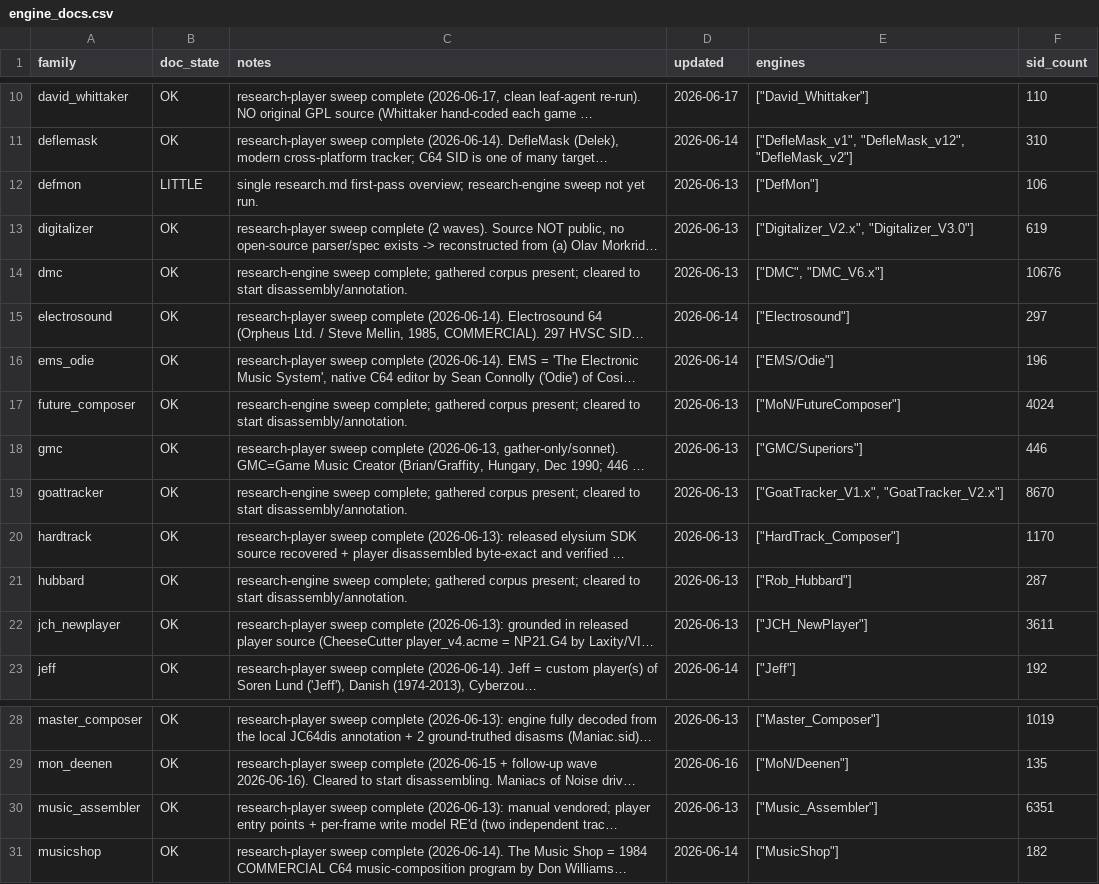
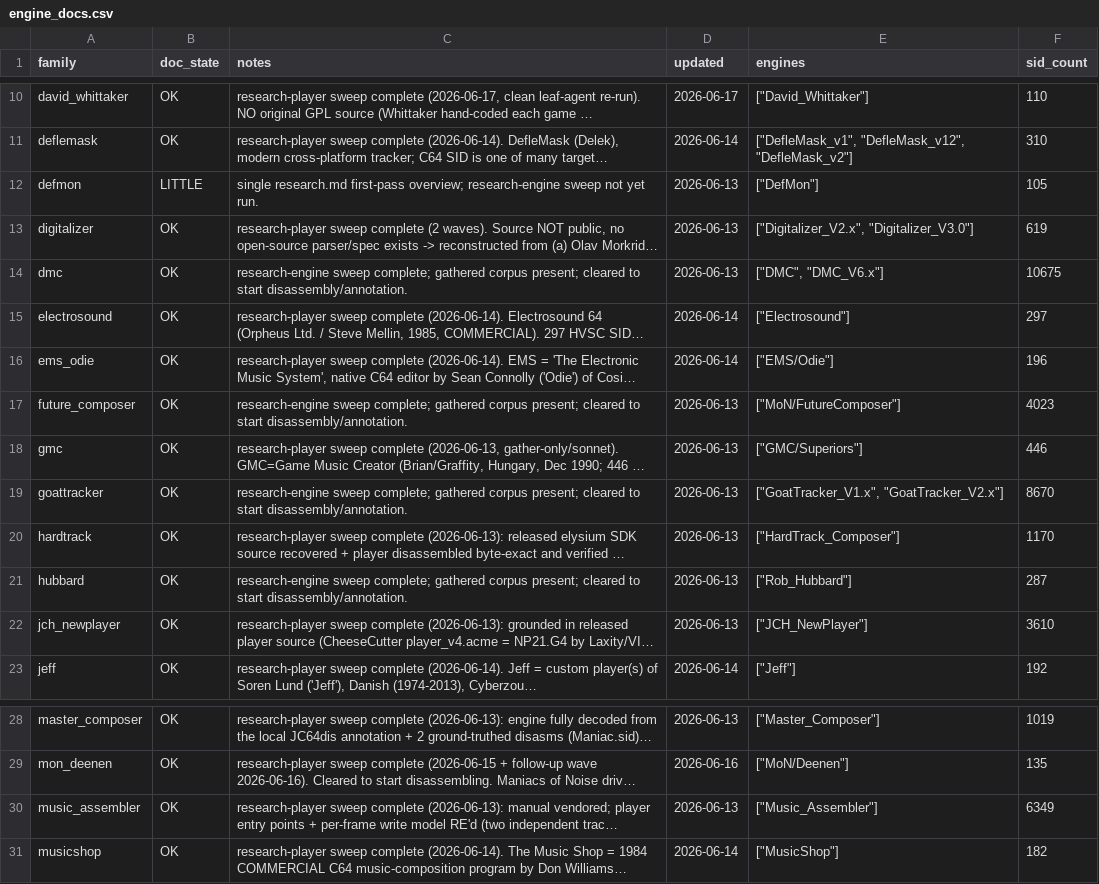
Before and after one commit to josteint/sidfinity, a CSV file: engine_docs.csv, drawn as a sheet; only a part is shown, gaps mark what is left out; long unchanged cells end in …; the diff names each change by its address in the sheet, - before the commit and + after, or states it on an @@ line.

Commit message:
catalogue: regenerate for HVSC #85 (61,157 rows)
Full re-walk + re-hash of the #85 tree, with the 168 carried-over engine
classifications applied. 60,572 -> 61,157 rows (the official net +585, which
matches the measured delta exactly). Unclassified 3,230 = #84's own 2,639 plus
~591 genuinely new members; those need a real sidid run (the binary is not on
this host, only a cached 2026-05-25 dump) before per-family #85 coverage can
be scoped.

engine_docs.csv regenerates with it: per-family SID counts now reflect #85.

Full regression after the migration: 0 regressed across all 9 wired families.

```diff
--- a/engine_docs.csv
+++ b/engine_docs.csv
-F12 (sid_count): 106
+F12 (sid_count): 105
-F14 (sid_count): 10676
+F14 (sid_count): 10675
-F17 (sid_count): 4024
+F17 (sid_count): 4023
-F22 (sid_count): 3611
+F22 (sid_count): 3610
-F30 (sid_count): 6351
+F30 (sid_count): 6349
```
Also changed, not shown: 1 other file.
